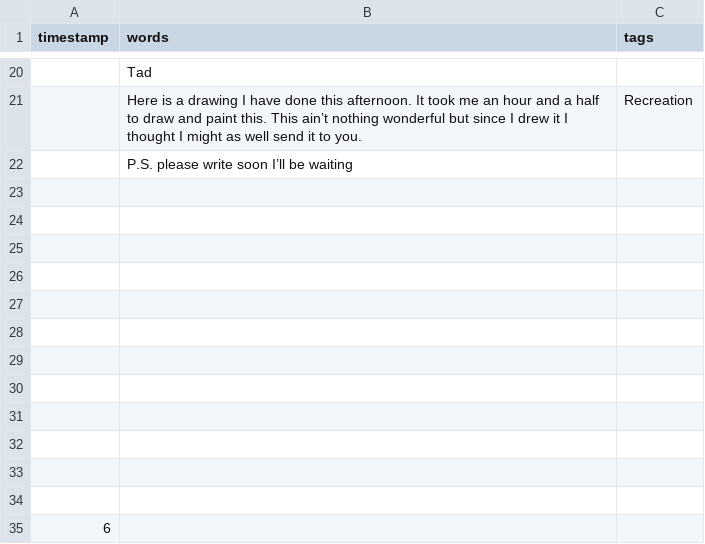
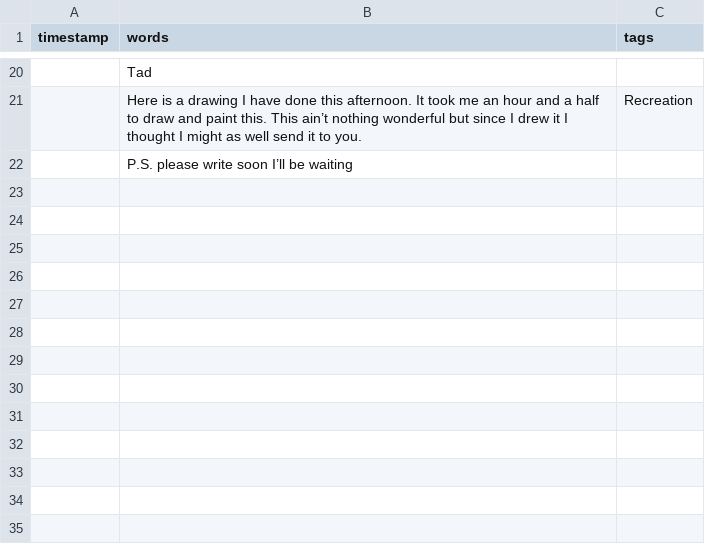
Before and after one commit to ubc-library-rbsc/gillis-2021_ohd, a CSV file: _data/transcripts/nagamori19421004.csv, drawn as a sheet; only a part is shown, gaps mark what is left out.

```diff
--- a/_data/transcripts/nagamori19421004.csv
+++ b/_data/transcripts/nagamori19421004.csv
@@ -22,14 +22 @@ timestamp,words,tags
 ,P.S. please write soon I’ll be waiting,
-,,
-,,
-,,
-,,
-,,
-,,
-,,
-,,
-,,
-,,
-,,
-,,
-6,,
```
Also changed, not shown: _data/transcripts/nagamori19430109.csv, _data/transcripts/nagamori19430214.csv, 2 other files.
